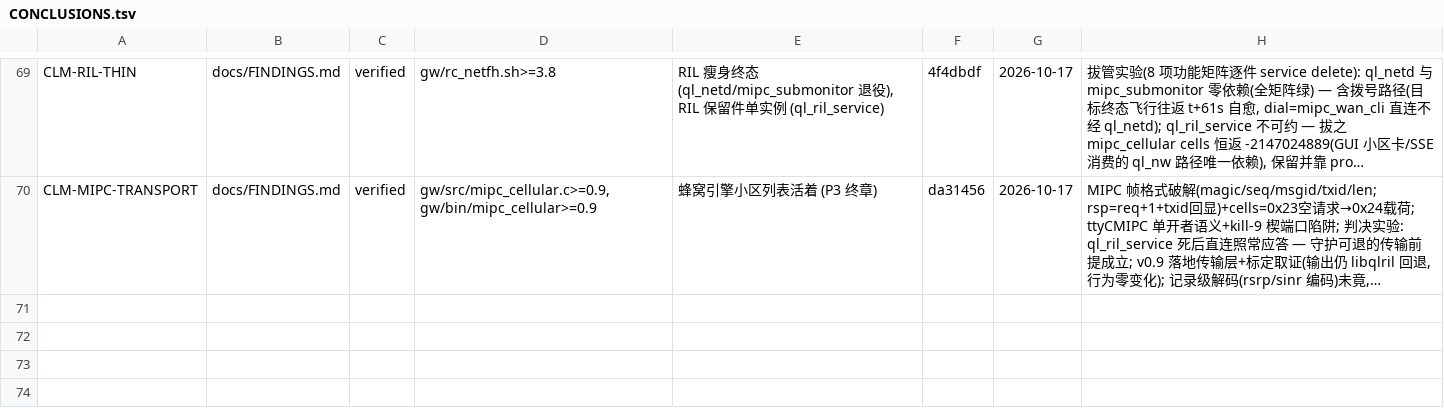
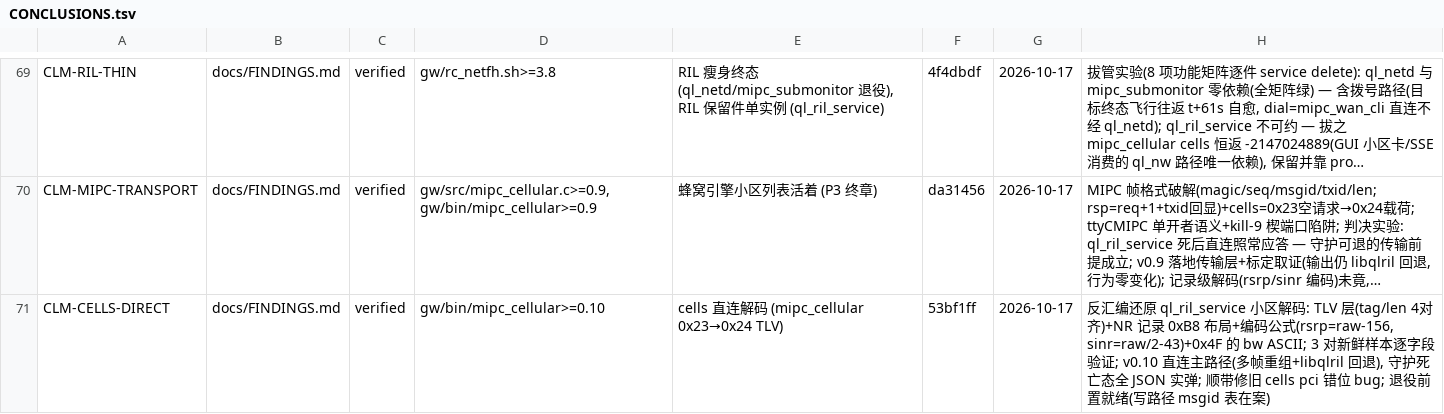
Before and after one commit to chr431/fiberhome-lg6151m, a TSV file: docs/CONCLUSIONS.tsv, drawn as a sheet; only a part is shown, gaps mark what is left out; long unchanged cells end in …; the diff names each change by its address in the sheet, - before the commit and + after, or states it on an @@ line.

Commit message:
CLM-CELLS-DIRECT: cells 直连解码实证锚定 + bw 终解(0x4F ASCII)入档

```diff
--- a/docs/CONCLUSIONS.tsv
+++ b/docs/CONCLUSIONS.tsv
+row 71: CLM-CELLS-DIRECT | docs/FINDINGS.md | verified | gw/bin/mipc_cellular>=0.10 | cells 直连解码 (mipc_cellular 0x23→0x24 TLV) | 53bf1ff | 2026-10-17 | 反汇编还原 ql_ril_service 小区解码: TLV 层(tag/len 4对齐)+NR 记录 0xB8 布局+编码公式(rsrp=raw-156, sinr=raw/2-43)+0x4F 的 bw ASCII; 3 对新鲜样本逐字段验证; v0.10 直连主路径(多帧重组+libqlril 回退), 守护死亡态全 JSON 实弹; 顺带修旧 cells pci 错位 bug; 退役前置就绪(写路径 msgid 表在案)
```
Also changed, not shown: 2 other files.
